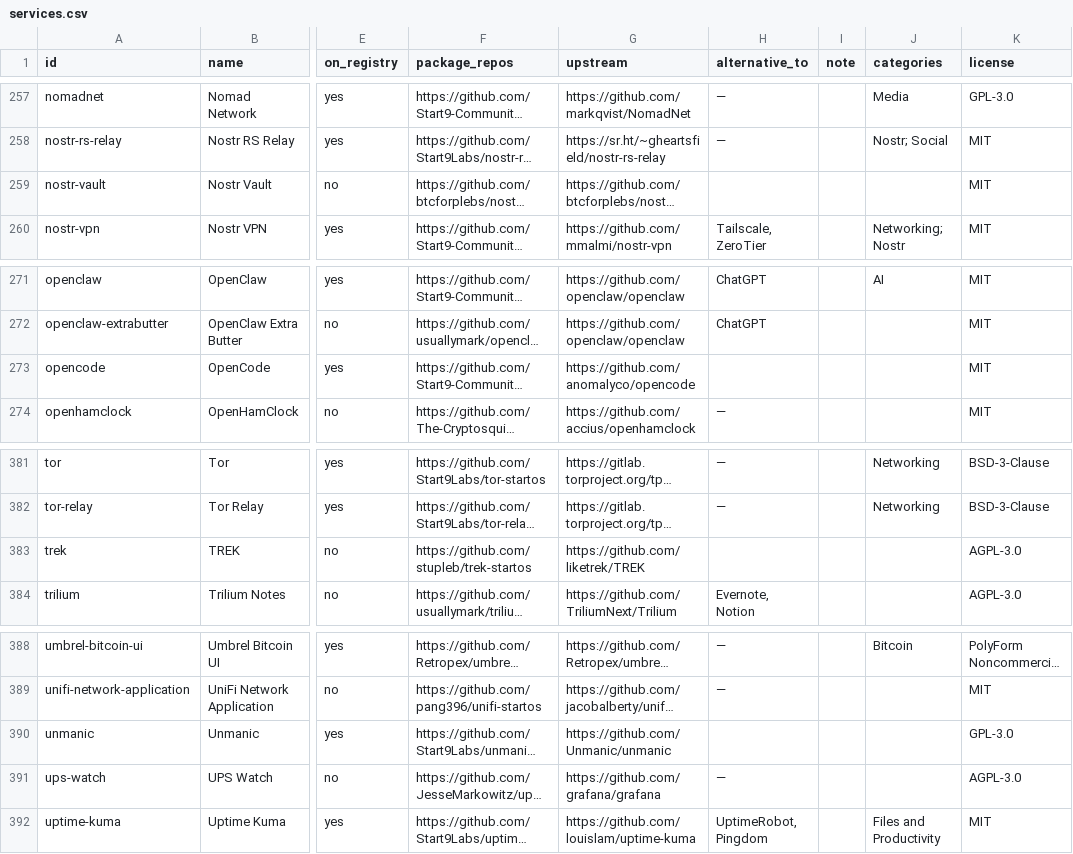
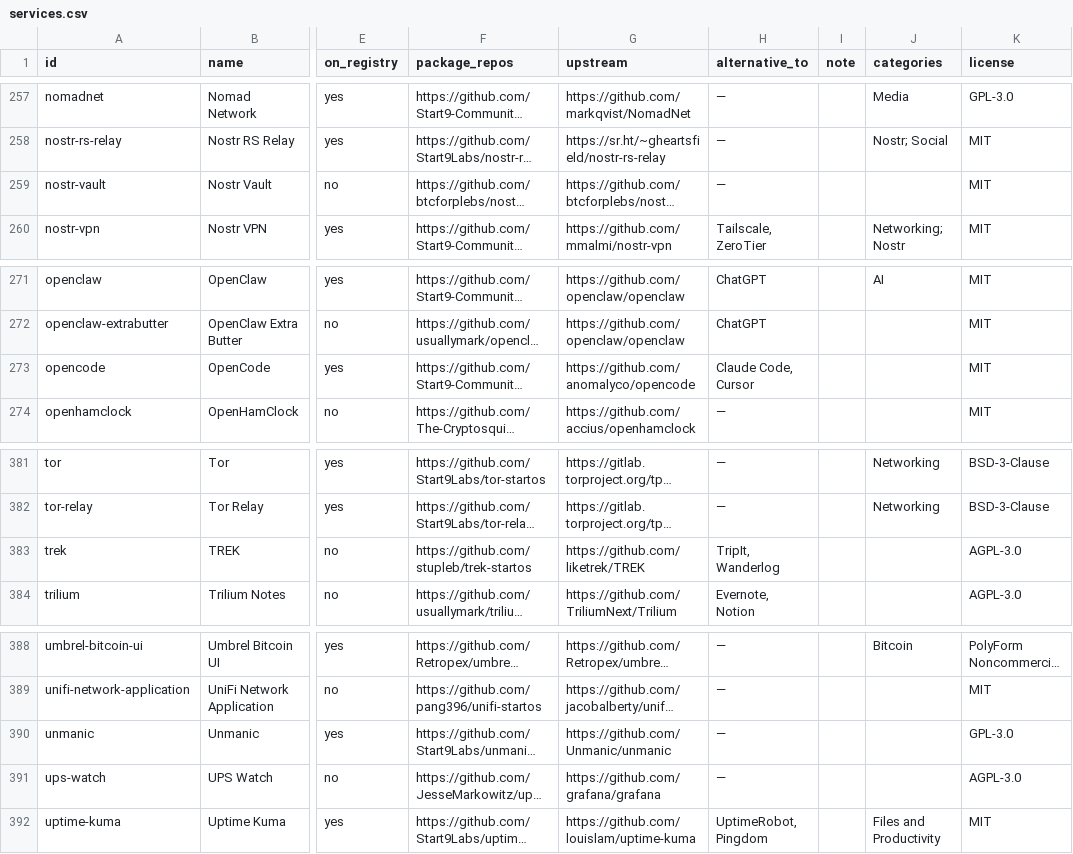
Before and after one commit to JesseMarkowitz/startos-service-directory, a CSV file: data/services.csv, drawn as a sheet; only a part is shown, gaps mark what is left out; long unchanged cells end in …; the diff covers the shown part only; the diff names each change by its address in the sheet, - before the commit and + after, or states it on an @@ line.

```diff
--- a/data/services.csv
+++ b/data/services.csv
-H259 (alternative_to): (empty)
+H259 (alternative_to): —
-H273 (alternative_to): (empty)
+H273 (alternative_to): Claude Code, Cursor
-H383 (alternative_to): (empty)
+H383 (alternative_to): TripIt, Wanderlog
-H390 (alternative_to): (empty)
+H390 (alternative_to): —
```
Also changed, not shown: 12 edited cells elsewhere in this file, 3 other files.
